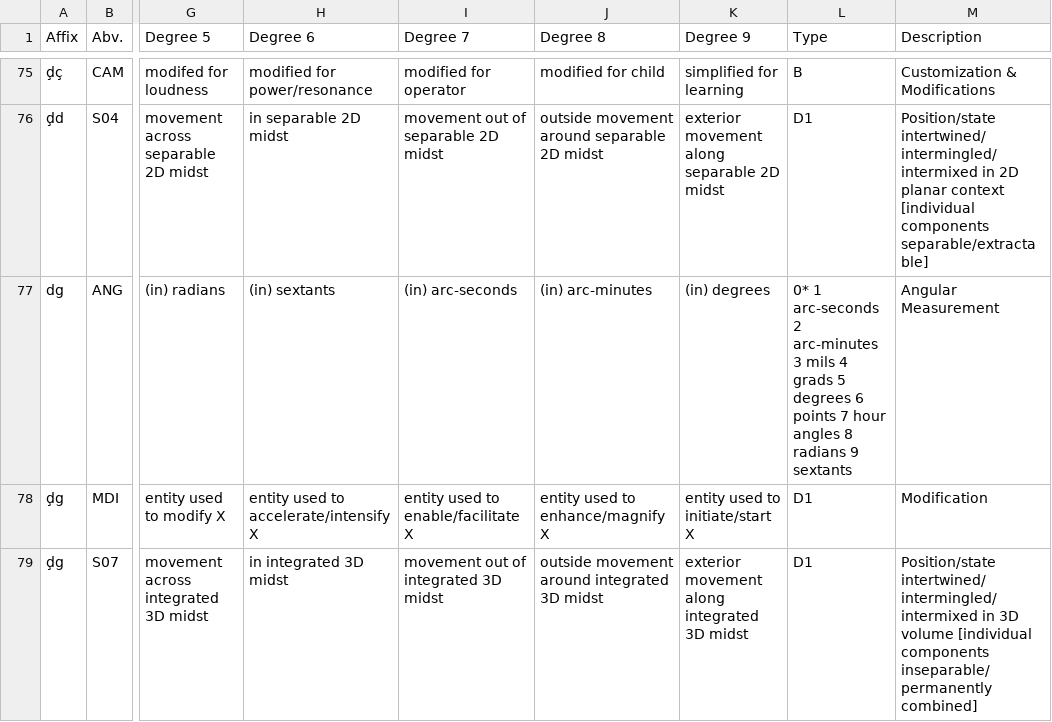
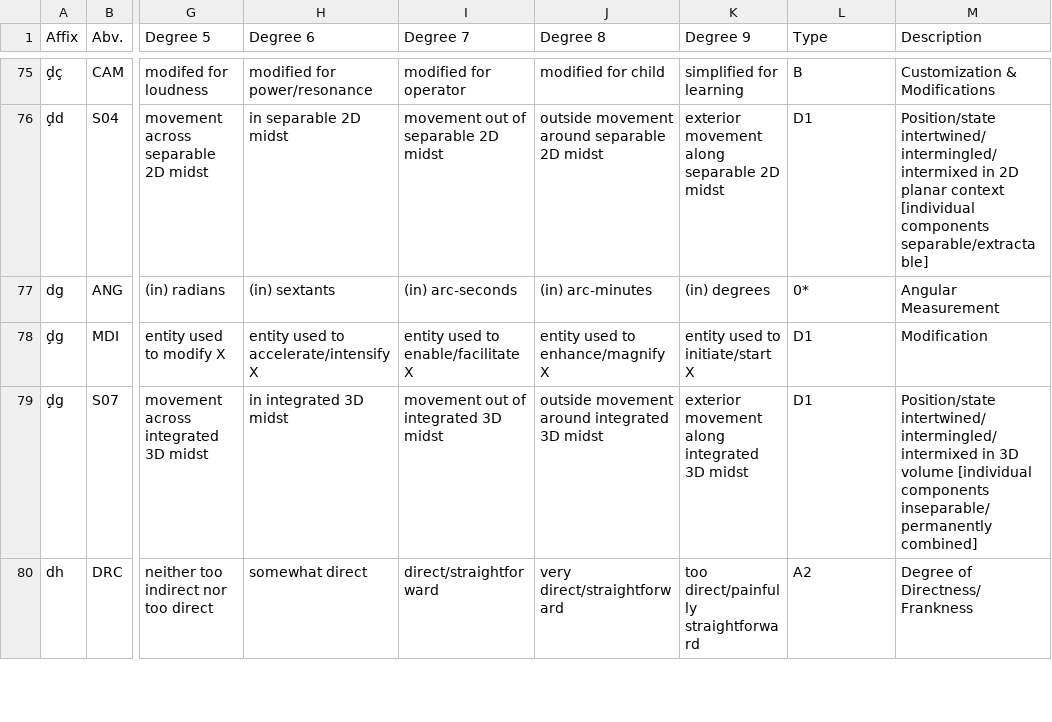
Before and after one commit to christian-oudard/ithkuil, a TSV file: data/affixes.tsv, drawn as a sheet; only a part is shown, gaps mark what is left out; the shorter side is filled out with more unchanged rows; the diff names each change by its address in the sheet, - before the commit and + after, or states it on an @@ line.

Commit message:
data: ANG's gradient type was a whole spilled degree list
The Type cell for ANG (dg, Angular Measurement) held "0*" followed by a
second, differently-ordered assignment of its nine units. The degree
columns of the same row carry the affix document's ordering, so the
degrees stand and only the type was wrong.

sync_lexicon now validates every Type cell against the seven gradient
types and raises on anything else, so a future spill fails the sync
rather than shipping.

Also drops four entries from the issues list that had already been
fixed in data.json and were sitting there as stale todo items, and
renames the file to ISSUES.md.

```diff
--- a/data/affixes.tsv
+++ b/data/affixes.tsv
-L77 (Type): 0* 1 arc-seconds 2 arc-minutes 3 mils 4 grads 5 degrees 6 points 7 hour angles 8 radians 9 sextants
+L77 (Type): 0*
```
Also changed, not shown: 3 other files.
